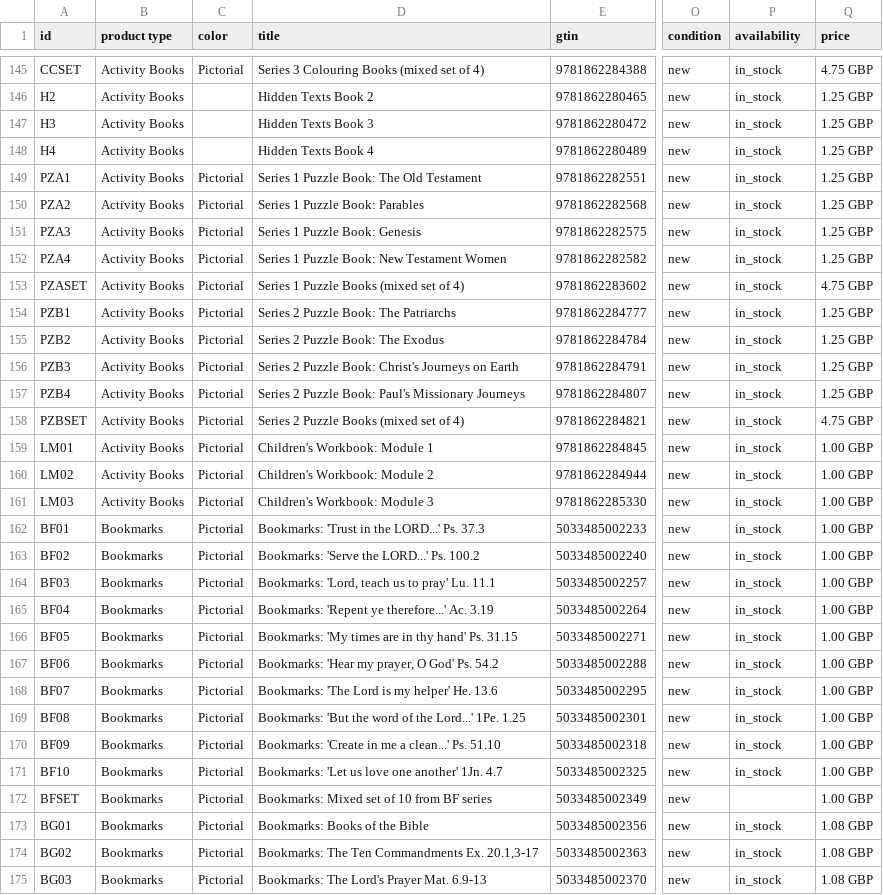
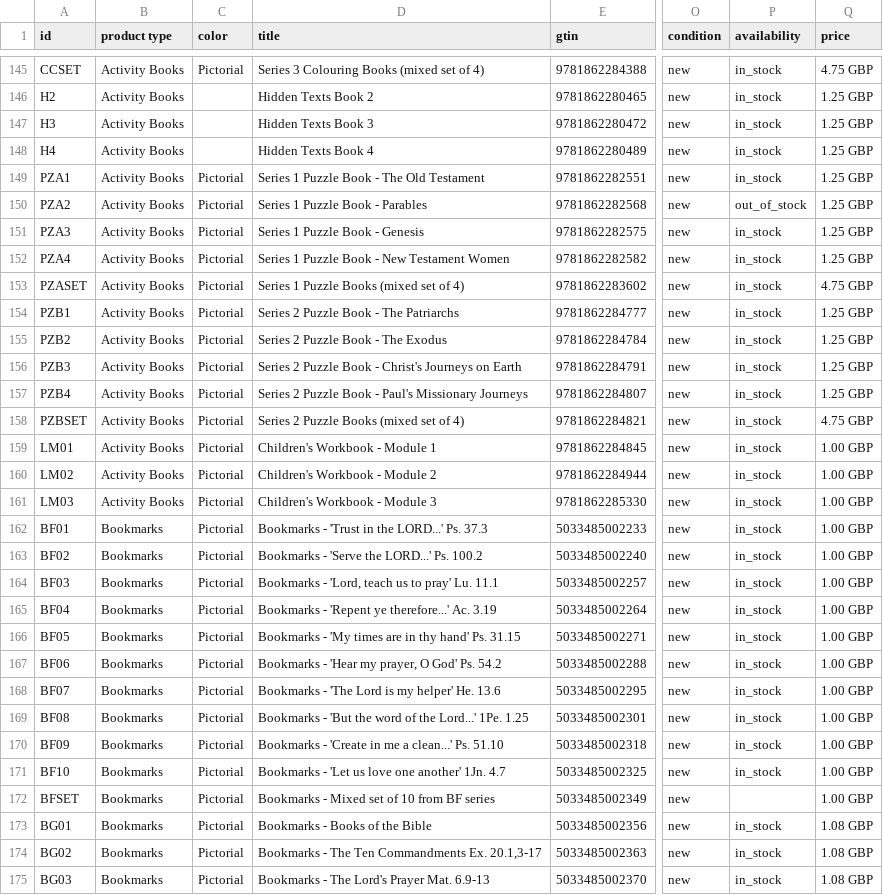
Before and after one commit to tbs-master/tbs-public-product-data, a TSV file: google-uk.tsv, drawn as a sheet; only a part is shown, gaps mark what is left out; the diff covers the shown part only; the diff names each change by its address in the sheet, - before the commit and + after, or states it on an @@ line.

```diff
--- a/google-uk.tsv
+++ b/google-uk.tsv
-D149 (title): Series 1 Puzzle Book: The Old Testament
+D149 (title): Series 1 Puzzle Book - The Old Testament
-D150 (title): Series 1 Puzzle Book: Parables
+D150 (title): Series 1 Puzzle Book - Parables
-P150 (availability): in_stock
+P150 (availability): out_of_stock
-D151 (title): Series 1 Puzzle Book: Genesis
+D151 (title): Series 1 Puzzle Book - Genesis
-D152 (title): Series 1 Puzzle Book: New Testament Women
+D152 (title): Series 1 Puzzle Book - New Testament Women
-D154 (title): Series 2 Puzzle Book: The Patriarchs
+D154 (title): Series 2 Puzzle Book - The Patriarchs
-D155 (title): Series 2 Puzzle Book: The Exodus
+D155 (title): Series 2 Puzzle Book - The Exodus
-D156 (title): …2 Puzzle Book: Christ's Journeys…
+D156 (title): …2 Puzzle Book - Christ's Journeys…
-D157 (title): …2 Puzzle Book: Paul's Missionary…
+D157 (title): …2 Puzzle Book - Paul's Missionary…
-D159 (title): Children's Workbook: Module 1
+D159 (title): Children's Workbook - Module 1
-D160 (title): Children's Workbook: Module 2
+D160 (title): Children's Workbook - Module 2
-D161 (title): Children's Workbook: Module 3
+D161 (title): Children's Workbook - Module 3
-D162 (title): Bookmarks: 'Trust in the LORD...' Ps. 37.3
+D162 (title): Bookmarks - 'Trust in the LORD...' Ps. 37.3
-D163 (title): Bookmarks: 'Serve the LORD...' Ps. 100.2
+D163 (title): Bookmarks - 'Serve the LORD...' Ps. 100.2
-D164 (title): Bookmarks: 'Lord, teach us to pray' Lu. 11.1
+D164 (title): Bookmarks - 'Lord, teach us to pray' Lu. 11.1
-D165 (title): Bookmarks: 'Repent ye therefore...' Ac. 3.19
+D165 (title): Bookmarks - 'Repent ye therefore...' Ac. 3.19
-D166 (title): Bookmarks: 'My times…
+D166 (title): Bookmarks - 'My times…
-D167 (title): Bookmarks: 'Hear my prayer, O God' Ps. 54.2
+D167 (title): Bookmarks - 'Hear my prayer, O God' Ps. 54.2
-D168 (title): Bookmarks: 'The Lord is my helper' He. 13.6
+D168 (title): Bookmarks - 'The Lord is my helper' He. 13.6
-D169 (title): Bookmarks: 'But the…
+D169 (title): Bookmarks - 'But the…
-D170 (title): Bookmarks: 'Create in…
+D170 (title): Bookmarks - 'Create in…
-D171 (title): Bookmarks: 'Let us…
+D171 (title): Bookmarks - 'Let us…
-D172 (title): Bookmarks: Mixed set of 10 from BF series
+D172 (title): Bookmarks - Mixed set of 10 from BF series
-D173 (title): Bookmarks: Books of the Bible
+D173 (title): Bookmarks - Books of the Bible
-D174 (title): Bookmarks: The Ten…
+D174 (title): Bookmarks - The Ten…
-D175 (title): Bookmarks: The Lord's Prayer Mat. 6.9-13
+D175 (title): Bookmarks - The Lord's Prayer Mat. 6.9-13
```
Also changed, not shown: 168 edited cells elsewhere in this file, 2 other files.
